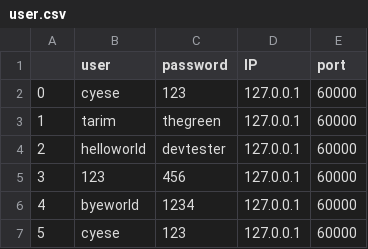
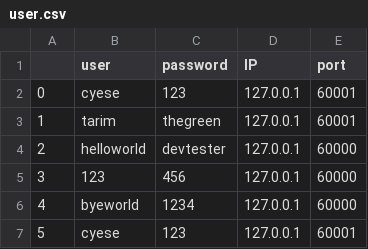
Before and after one commit to Cyese/ComputerNetwork, a CSV file: Assignment1/server_lib/user.csv, drawn as a sheet.

```diff
--- a/Assignment1/server_lib/user.csv
+++ b/Assignment1/server_lib/user.csv
@@ -1,4 +1,4 @@
 ,user,password,IP,port
-0,cyese,123,127.0.0.1,60000
-1,tarim,thegreen,127.0.0.1,60000
+0,cyese,123,127.0.0.1,60001
+1,tarim,thegreen,127.0.0.1,60001
 2,helloworld,devtester,127.0.0.1,60000
@@ -6,2 +6,2 @@
 4,byeworld,1234,127.0.0.1,60000
-5,cyese,123,127.0.0.1,60000
+5,cyese,123,127.0.0.1,60001
```
Also changed, not shown: 5 other files.
